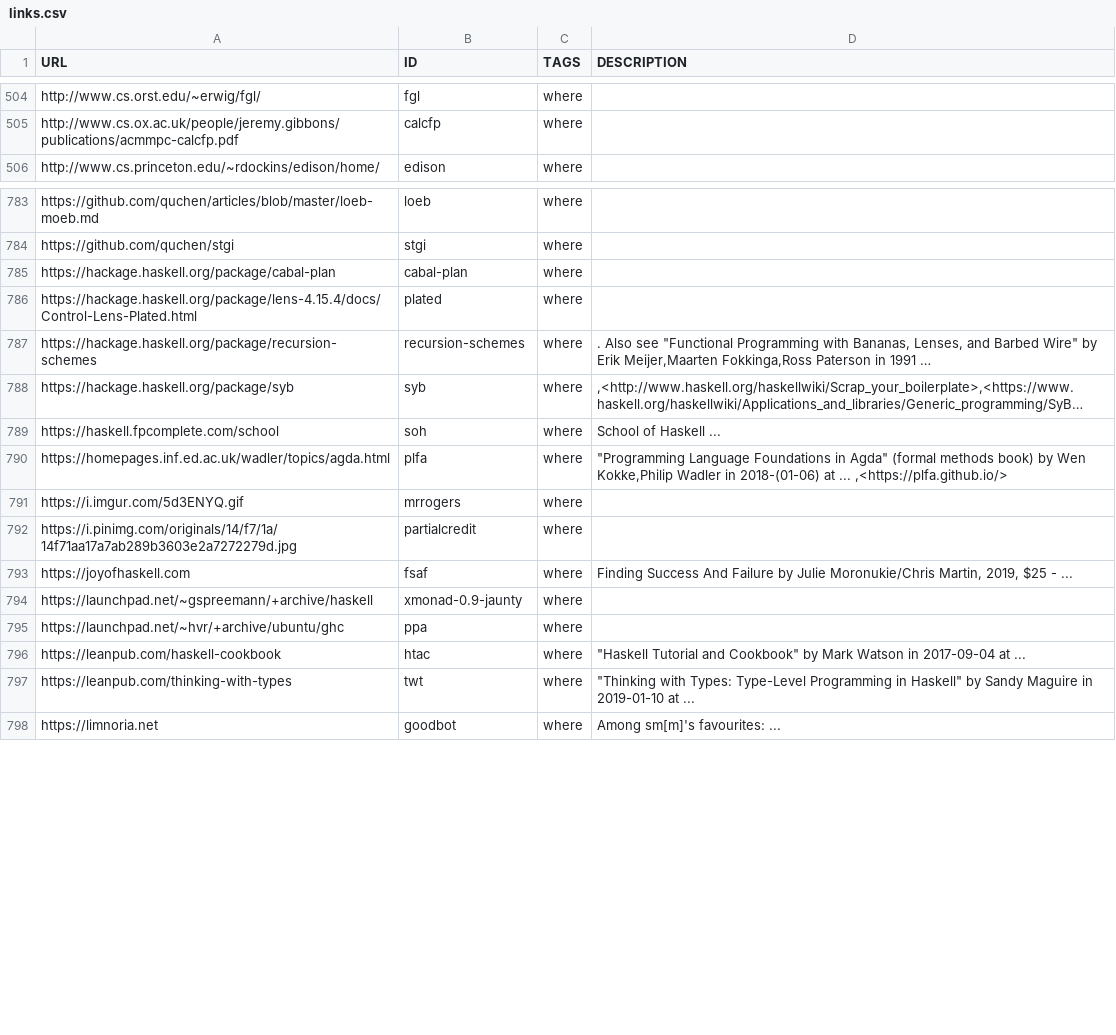
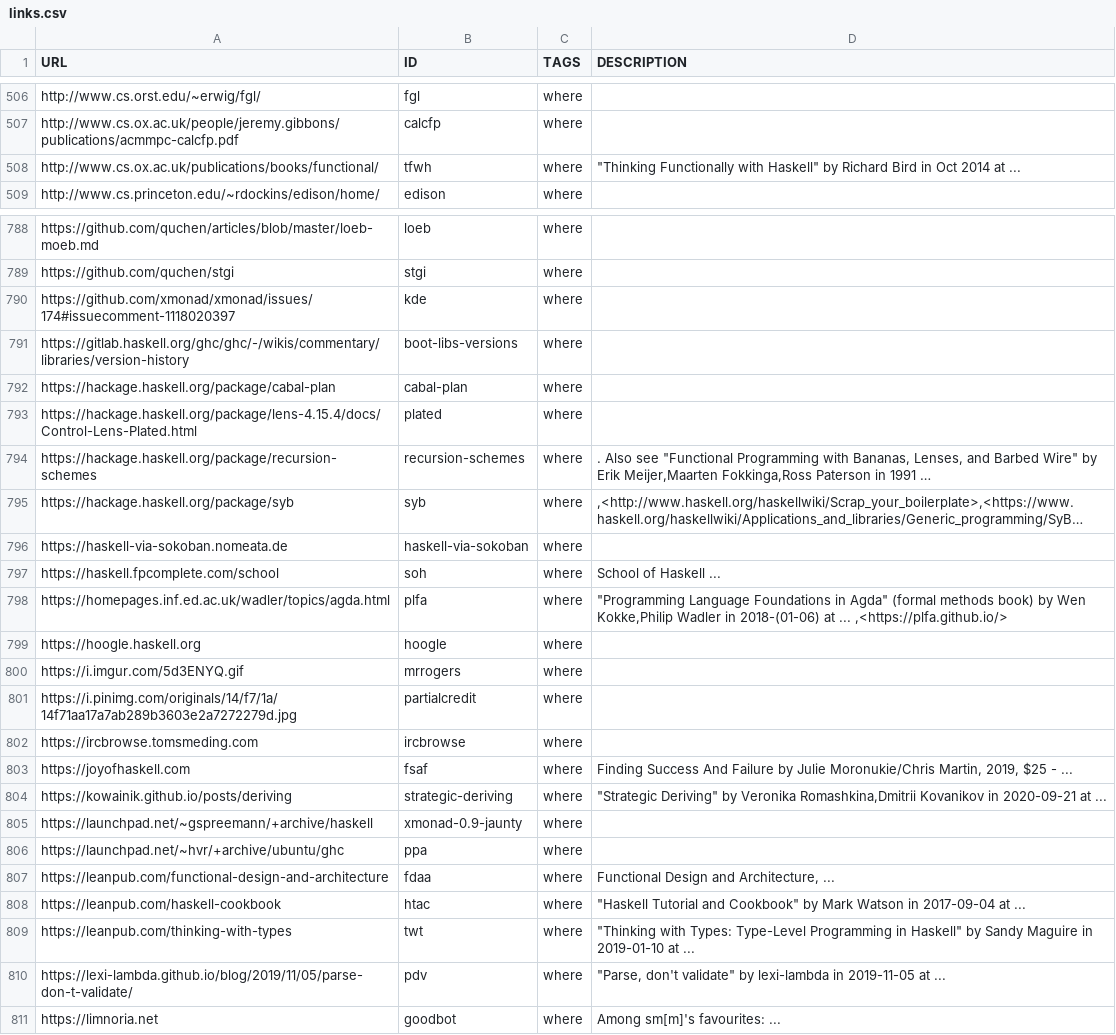
Before and after one commit to simonmichael/haskell-links, a CSV file: links.csv, drawn as a sheet; only a part is shown, gaps mark what is left out; long unchanged cells end in …; the diff covers the shown part only; the diff names each change by its address in the sheet, - before the commit and + after, or states it on an @@ line.

Commit message:
update to today's where db

```diff
--- a/links.csv
+++ b/links.csv
+row 508: http://www.cs.ox.ac.uk/publications/books/functional/ | tfwh | where | "Thinking Functionally with Haskell" by Richard Bird in Oct 2014 at ...
+row 790: https://github.com/xmonad/xmonad/issues/174#issuecomment-1118020397 | kde | where
+row 791: https://gitlab.haskell.org/ghc/ghc/-/wikis/commentary/libraries/version-history | boot-libs-versions | where
+row 796: https://haskell-via-sokoban.nomeata.de | haskell-via-sokoban | where
+row 799: https://hoogle.haskell.org | hoogle | where
+row 802: https://ircbrowse.tomsmeding.com | ircbrowse | where
+row 804: https://kowainik.github.io/posts/deriving | strategic-deriving | where | "Strategic Deriving" by Veronika Romashkina,Dmitrii Kovanikov in 2020-09-21 at ...
+row 807: https://leanpub.com/functional-design-and-architecture | fdaa | where | Functional Design and Architecture, ...
+row 810: https://lexi-lambda.github.io/blog/2019/11/05/parse-don-t-validate/ | pdv | where | "Parse, don't validate" by lexi-lambda in 2019-11-05 at ...
```
Also changed, not shown: 8 added rows elsewhere in this file.
